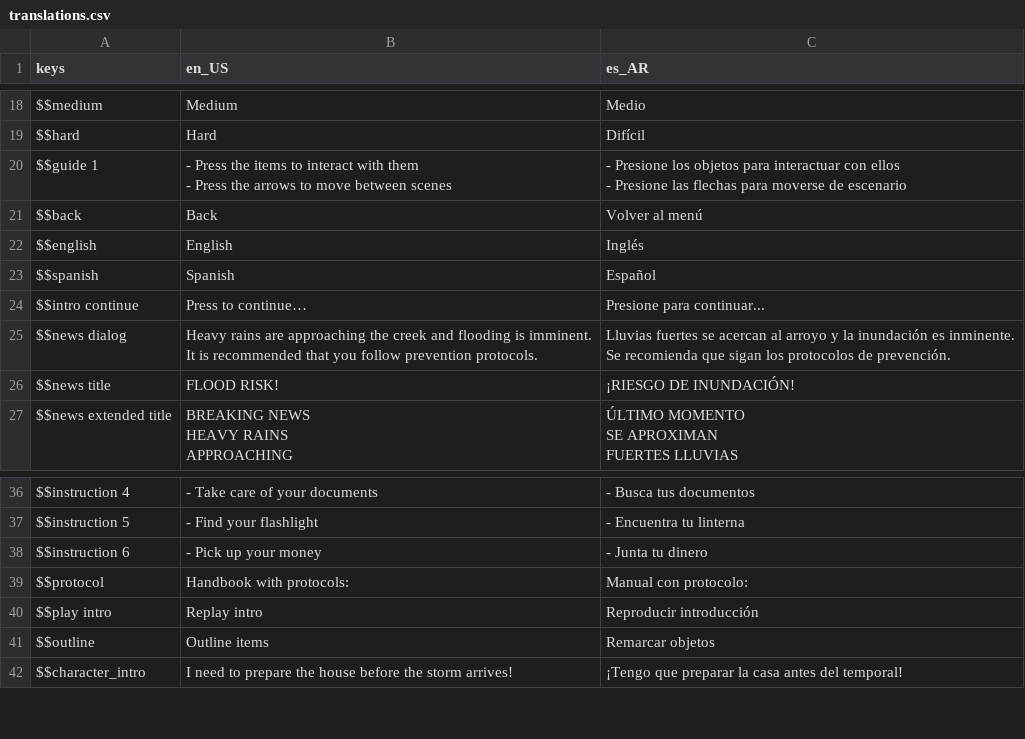
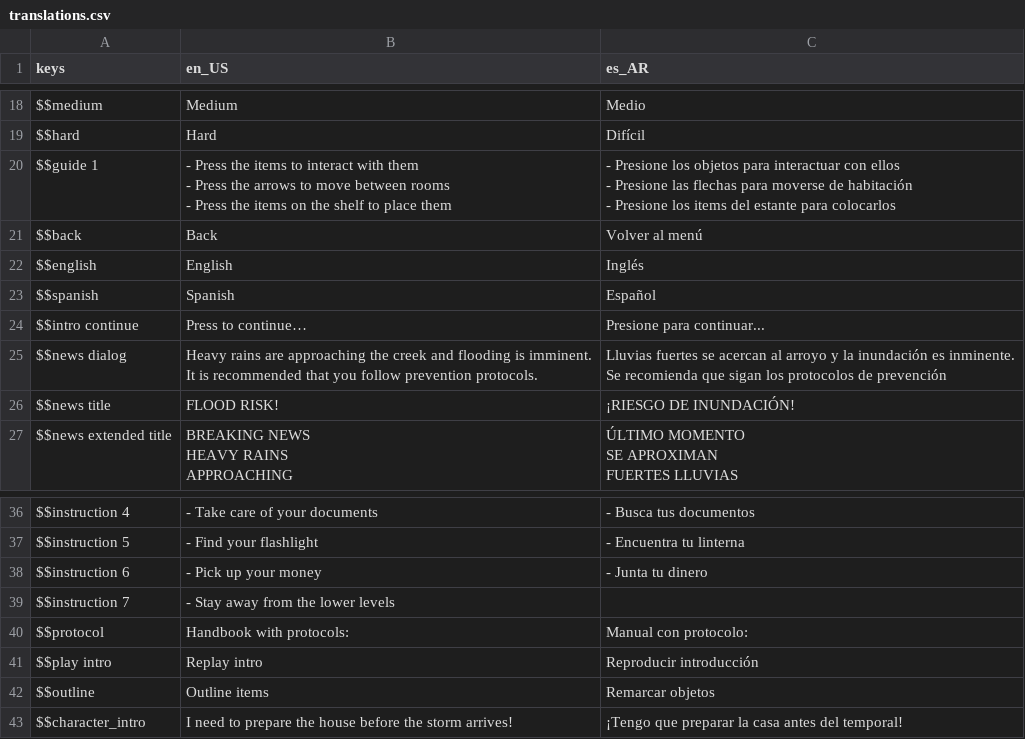
Before and after one commit to Keykor/DEU-educational-game, a CSV file: Assets/Localization/translations.csv, drawn as a sheet; only a part is shown, gaps mark what is left out.

Commit message:
feat: add new instructions

```diff
--- a/Assets/Localization/translations.csv
+++ b/Assets/Localization/translations.csv
@@ -19,7 +19,11 @@ $$medium,Medium,Medio
 $$hard,Hard,Difícil
-$$guide 1,"- Press the items to interact with them
-
-- Press the arrows to move between scenes","- Presione los objetos para interactuar con ellos
-
-- Presione las flechas para moverse de escenario"
+$$guide 1,"- Press the items to interact with them
+
+- Press the arrows to move between rooms
+
+- Press the items on the shelf to place them","- Presione los objetos para interactuar con ellos
+
+- Presione las flechas para moverse de habitación
+
+- Presione los items del estante para colocarlos"
 $$back,Back,Volver al menú
@@ -28,5 +32,5 @@ $$spanish,Spanish,Español
 $$intro continue,Press to continue…,Presione para continuar...
-$$news dialog,"Heavy rains are approaching the creek and flooding is imminent.
-It is recommended that you follow prevention protocols.  ","Lluvias fuertes se acercan al arroyo y la inundación es inminente.
-Se recomienda que sigan los protocolos de prevención. "
+$$news dialog,"Heavy rains are approaching the creek and flooding is imminent.
+It is recommended that you follow prevention protocols.","Lluvias fuertes se acercan al arroyo y la inundación es inminente.
+Se recomienda que sigan los protocolos de prevención"
 $$news title,FLOOD RISK!,¡RIESGO DE INUNDACIÓN!
@@ -48,2 +52,3 @@ $$instruction 5,- Find your flashlight,- Encuentra tu linterna
 $$instruction 6,- Pick up your money,- Junta tu dinero
+$$instruction 7,- Stay away from the lower levels,
 $$protocol,Handbook with protocols:,Manual con protocolo:
```
Also changed, not shown: 4 other files.
